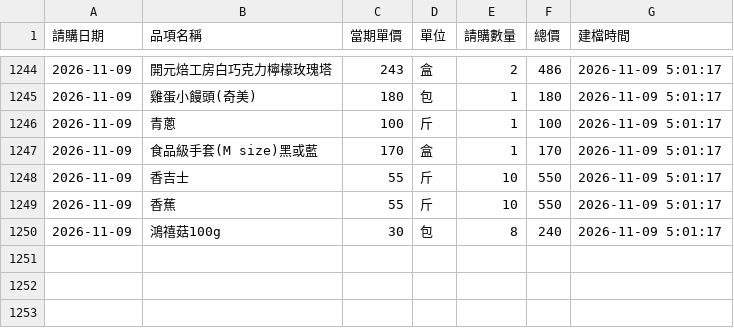
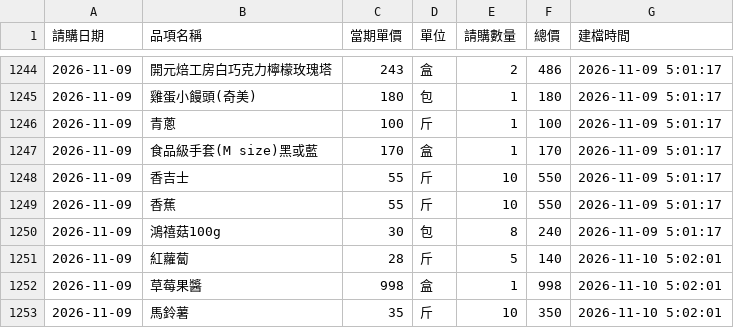
Before and after one commit to sm281348-netizen/roaders-plus-app, a CSV file: data/pms_backup/thepeak_daily_purchase_report_latest.csv, drawn as a sheet; only a part is shown, gaps mark what is left out; the diff names each change by its address in the sheet, - before the commit and + after, or states it on an @@ line.

Commit message:
chore(sync): auto-sync PMS & FB purchase data 2026-11-10 [skip ci]

```diff
--- a/data/pms_backup/thepeak_daily_purchase_report_latest.csv
+++ b/data/pms_backup/thepeak_daily_purchase_report_latest.csv
+row 1251: 2026-11-09 | 紅蘿蔔 | 28 | 斤 | 5 | 140 | 2026-11-10 5:02:01
+row 1252: 2026-11-09 | 草莓果醬 | 998 | 盒 | 1 | 998 | 2026-11-10 5:02:01
+row 1253: 2026-11-09 | 馬鈴薯 | 35 | 斤 | 10 | 350 | 2026-11-10 5:02:01
```
Also changed, not shown: data/pms_backup/station_channels.csv, data/pms_backup/station_eis_202611.csv, 7 other files.
